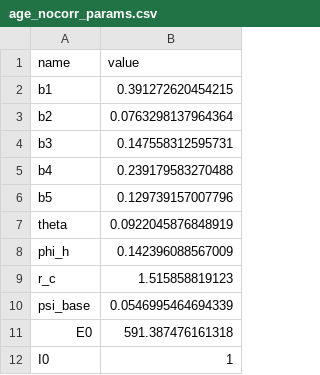
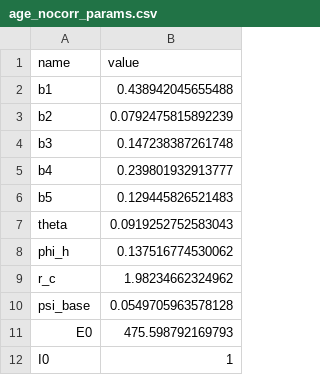
Before and after one commit to henriquedcpacheco-sys/EUVABECO_sim, a CSV file: data/age_nocorr_params.csv, drawn as a sheet.

```diff
--- a/data/age_nocorr_params.csv
+++ b/data/age_nocorr_params.csv
@@ -1,12 +1,12 @@
 name,value
-b1,0.391272620454215
-b2,0.0763298137964364
-b3,0.147558312595731
-b4,0.239179583270488
-b5,0.129739157007796
-theta,0.0922045876848919
-phi_h,0.142396088567009
-r_c,1.515858819123
-psi_base,0.0546995464694339
-E0,591.387476161318
+b1,0.438942045655488
+b2,0.0792475815892239
+b3,0.147238387261748
+b4,0.239801932913777
+b5,0.129445826521483
+theta,0.0919252752583043
+phi_h,0.137516774530062
+r_c,1.98234662324962
+psi_base,0.0549705963578128
+E0,475.598792169793
 I0,1
```
Also changed, not shown: data/age_point.csv, data/seq_m1.csv, 16 other files.
